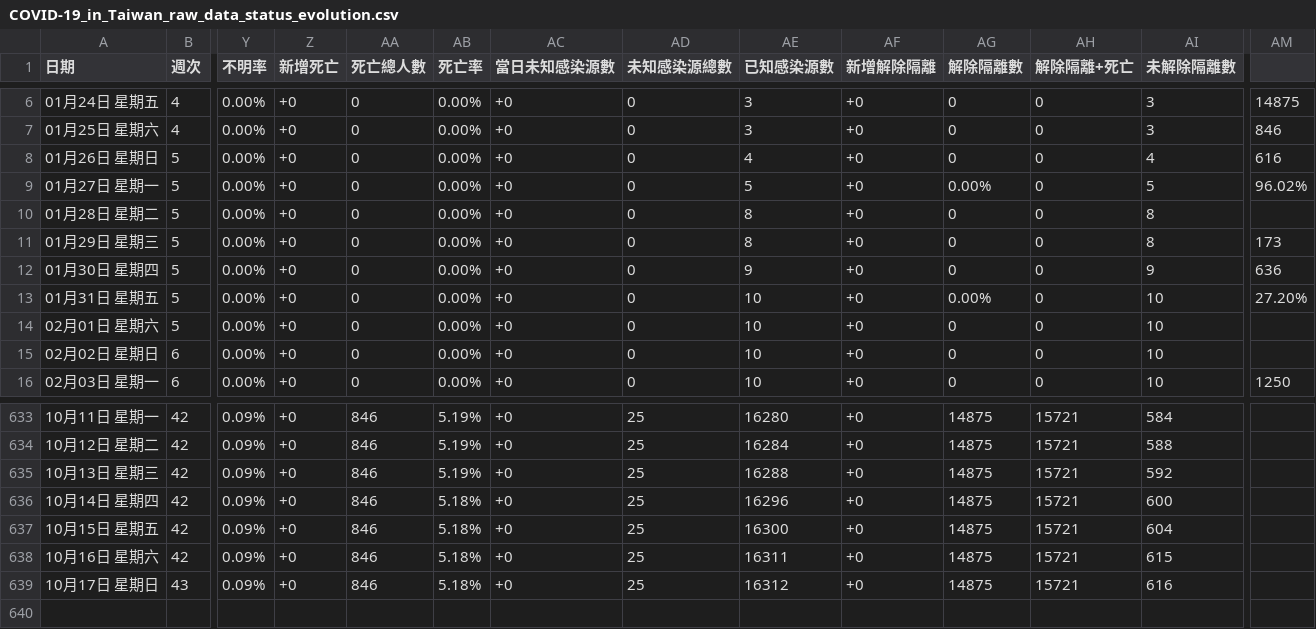
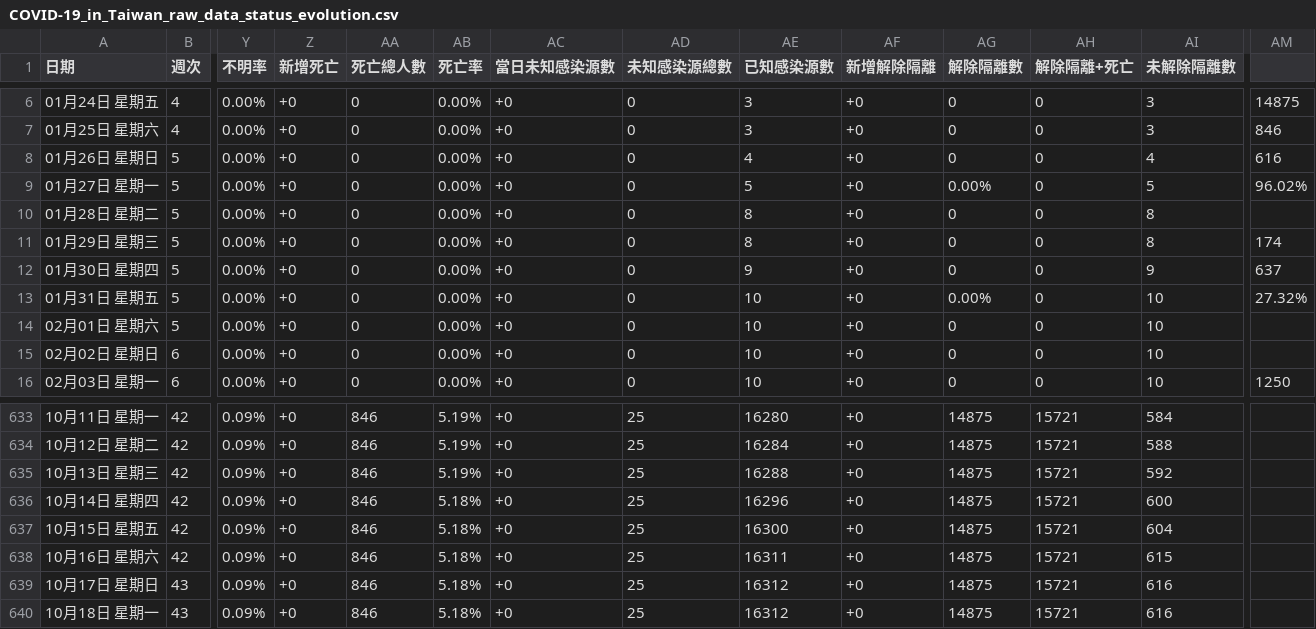
Before and after one commit to Linc-tw/COVID_breakdown, a CSV file: raw_data/COVID-19_in_Taiwan_raw_data_status_evolution.csv, drawn as a sheet; only a part is shown, gaps mark what is left out; rows hold the shown columns only; the diff names each change by its address in the sheet, - before the commit and + after, or states it on an @@ line.

Commit message:
Automatic data update

```diff
--- a/raw_data/COVID-19_in_Taiwan_raw_data_status_evolution.csv
+++ b/raw_data/COVID-19_in_Taiwan_raw_data_status_evolution.csv
-AM11: 173
+AM11: 174
-AM12: 636
+AM12: 637
-AM13: 27.20%
+AM13: 27.32%
+row 640: 10月18日 星期一 | 43 | 0.09% | +0 | 846 | 5.18% | +0 | 25 | 16312 | +0 | 14875 | 15721 | 616
```
Also changed, not shown: processed_data/2021/local_case_per_county.csv, processed_data/2021/vaccination_by_brand.csv, 50 other files.
